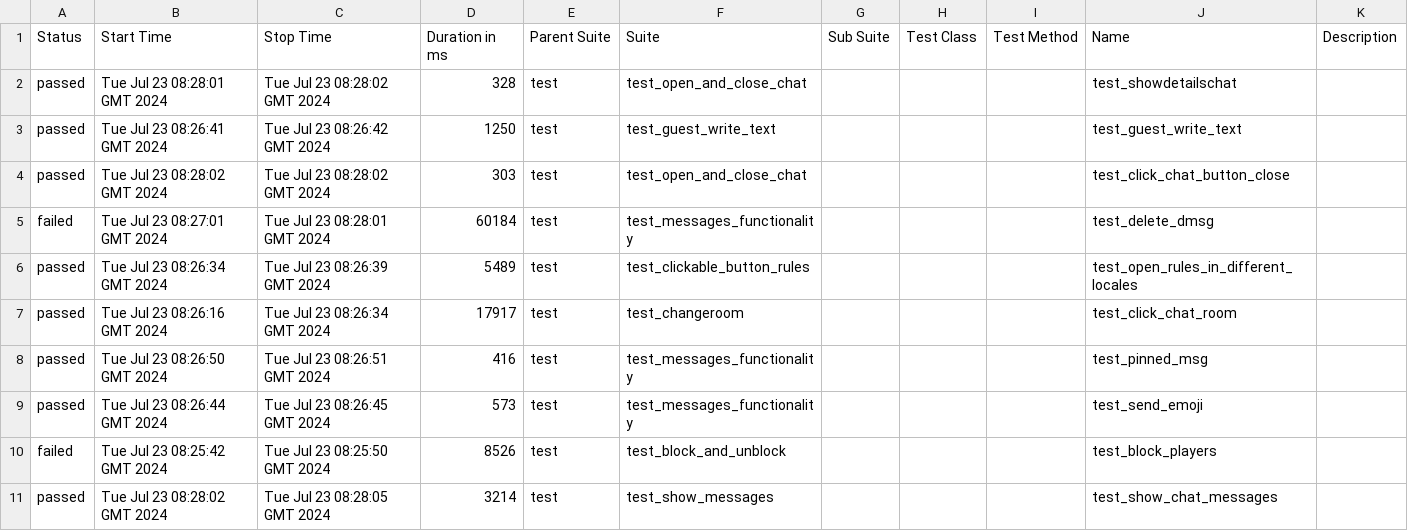
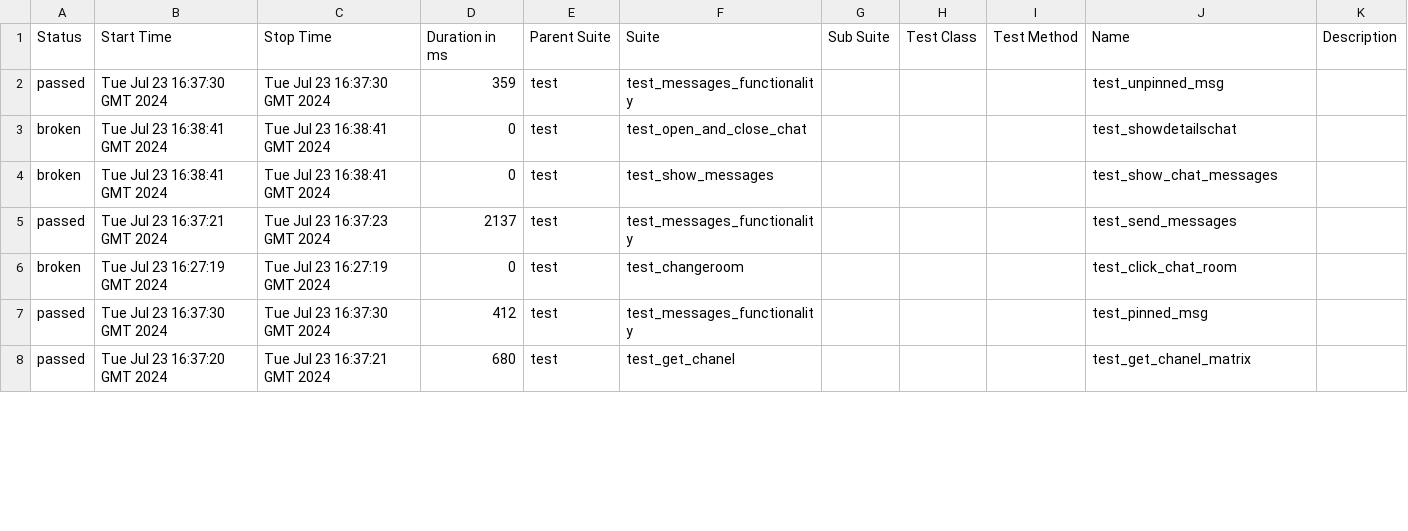
Before and after one commit to VladimirSaf95/ChatProject, a CSV file: data/suites.csv, drawn as a sheet; only a part is shown; the diff covers the shown part only.

Commit message:
Deploying to gh-pages from @ VladimirSaf95/ChatProject@5c9dfaf0f3e9b212525945c294eb8d6911cd460a 🚀

```diff
--- a/data/suites.csv
+++ b/data/suites.csv
@@ -1,11 +1,8 @@
 "Status","Start Time","Stop Time","Duration in ms","Parent Suite","Suite","Sub Suite","Test Class","Test Method","Name","Description"
-"passed","Tue Jul 23 08:28:01 GMT 2024","Tue Jul 23 08:28:02 GMT 2024","328","test","test_open_and_close_chat","","","","test_showdetailschat",""
-"passed","Tue Jul 23 08:26:41 GMT 2024","Tue Jul 23 08:26:42 GMT 2024","1250","test","test_guest_write_text","","","","test_guest_write_text",""
-"passed","Tue Jul 23 08:28:02 GMT 2024","Tue Jul 23 08:28:02 GMT 2024","303","test","test_open_and_close_chat","","","","test_click_chat_button_close",""
-"failed","Tue Jul 23 08:27:01 GMT 2024","Tue Jul 23 08:28:01 GMT 2024","60184","test","test_messages_functionality","","","","test_delete_dmsg",""
-"passed","Tue Jul 23 08:26:34 GMT 2024","Tue Jul 23 08:26:39 GMT 2024","5489","test","test_clickable_button_rules","","","","test_open_rules_in_different_locales",""
-"passed","Tue Jul 23 08:26:16 GMT 2024","Tue Jul 23 08:26:34 GMT 2024","17917","test","test_changeroom","","","","test_click_chat_room",""
-"passed","Tue Jul 23 08:26:50 GMT 2024","Tue Jul 23 08:26:51 GMT 2024","416","test","test_messages_functionality","","","","test_pinned_msg",""
-"passed","Tue Jul 23 08:26:44 GMT 2024","Tue Jul 23 08:26:45 GMT 2024","573","test","test_messages_functionality","","","","test_send_emoji",""
-"failed","Tue Jul 23 08:25:42 GMT 2024","Tue Jul 23 08:25:50 GMT 2024","8526","test","test_block_and_unblock","","","","test_block_players",""
-"passed","Tue Jul 23 08:28:02 GMT 2024","Tue Jul 23 08:28:05 GMT 2024","3214","test","test_show_messages","","","","test_show_chat_messages",""
+"passed","Tue Jul 23 16:37:30 GMT 2024","Tue Jul 23 16:37:30 GMT 2024","359","test","test_messages_functionality","","","","test_unpinned_msg",""
+"broken","Tue Jul 23 16:38:41 GMT 2024","Tue Jul 23 16:38:41 GMT 2024","0","test","test_open_and_close_chat","","","","test_showdetailschat",""
+"broken","Tue Jul 23 16:38:41 GMT 2024","Tue Jul 23 16:38:41 GMT 2024","0","test","test_show_messages","","","","test_show_chat_messages",""
+"passed","Tue Jul 23 16:37:21 GMT 2024","Tue Jul 23 16:37:23 GMT 2024","2137","test","test_messages_functionality","","","","test_send_messages",""
+"broken","Tue Jul 23 16:27:19 GMT 2024","Tue Jul 23 16:27:19 GMT 2024","0","test","test_changeroom","","","","test_click_chat_room",""
+"passed","Tue Jul 23 16:37:30 GMT 2024","Tue Jul 23 16:37:30 GMT 2024","412","test","test_messages_functionality","","","","test_pinned_msg",""
+"passed","Tue Jul 23 16:37:20 GMT 2024","Tue Jul 23 16:37:21 GMT 2024","680","test","test_get_chanel","","","","test_get_chanel_matrix",""
```
Also changed, not shown: 7 added rows, 4 removed rows and 44 edited cells elsewhere in this file, data/behaviors.csv, 56 other files.
